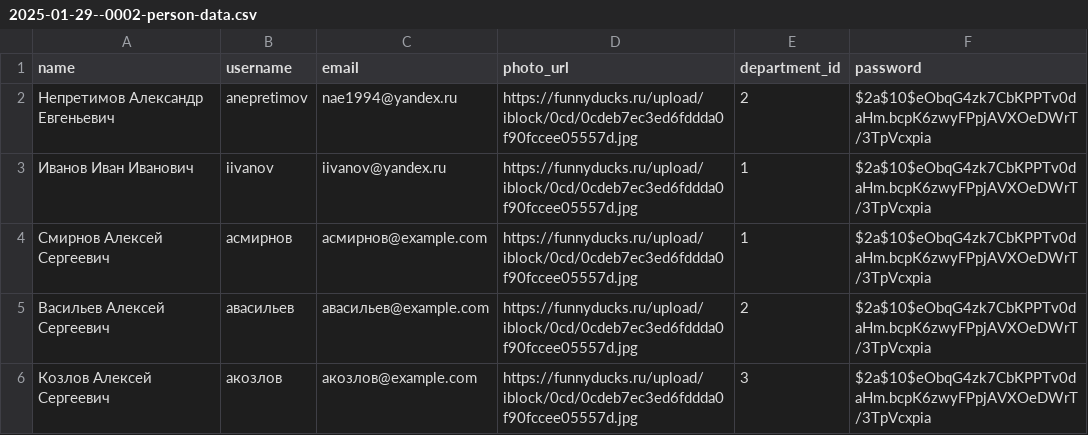
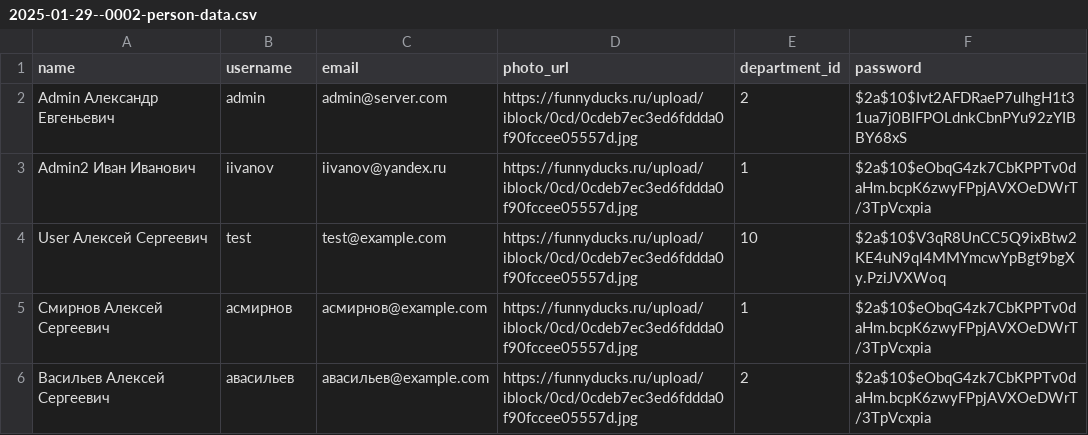
Before and after one commit to anepretimovdiasoft/Android-Bootcamp-2025-Backend, a CSV file: src/main/resources/db.changelog/data/csv/2025-01-29--0002-person-data.csv, drawn as a sheet; only a part is shown; the shorter side is filled out with more unchanged rows.

Commit message:
H2 console; Added test admin and user; Added /department/{name}/persons/paginated endpoint

```diff
--- a/src/main/resources/db.changelog/data/csv/2025-01-29--0002-person-data.csv
+++ b/src/main/resources/db.changelog/data/csv/2025-01-29--0002-person-data.csv
@@ -1,4 +1,5 @@
 name;username;email;photo_url;department_id;password
-Непретимов Александр Евгеньевич;anepretimov;nae1994@yandex.ru;https://funnyducks.ru/upload/iblock/0cd/0cdeb7ec3ed6fddda0f90fccee05557d.jpg;2;$2a$10$eObqG4zk7CbKPPTv0daHm.bcpK6zwyFPpjAVXOeDWrT/3TpVcxpia
-Иванов Иван Иванович;iivanov;iivanov@yandex.ru;https://funnyducks.ru/upload/iblock/0cd/0cdeb7ec3ed6fddda0f90fccee05557d.jpg;1;$2a$10$eObqG4zk7CbKPPTv0daHm.bcpK6zwyFPpjAVXOeDWrT/3TpVcxpia
+Admin Александр Евгеньевич;admin;admin@server.com;https://funnyducks.ru/upload/iblock/0cd/0cdeb7ec3ed6fddda0f90fccee05557d.jpg;2;$2a$10$Ivt2AFDRaeP7uIhgH1t31ua7j0BIFPOLdnkCbnPYu92zYIBBY68xS
+Admin2 Иван Иванович;iivanov;iivanov@yandex.ru;https://funnyducks.ru/upload/iblock/0cd/0cdeb7ec3ed6fddda0f90fccee05557d.jpg;1;$2a$10$eObqG4zk7CbKPPTv0daHm.bcpK6zwyFPpjAVXOeDWrT/3TpVcxpia
+User Алексей Сергеевич;test;test@example.com;https://funnyducks.ru/upload/iblock/0cd/0cdeb7ec3ed6fddda0f90fccee05557d.jpg;10;$2a$10$V3qR8UnCC5Q9ixBtw2KE4uN9qI4MMYmcwYpBgt9bgXy.PziJVXWoq
 Смирнов Алексей Сергеевич;aсмирнов;aсмирнов@example.com;https://funnyducks.ru/upload/iblock/0cd/0cdeb7ec3ed6fddda0f90fccee05557d.jpg;1;$2a$10$eObqG4zk7CbKPPTv0daHm.bcpK6zwyFPpjAVXOeDWrT/3TpVcxpia
```
Also changed, not shown: 7 other files.
